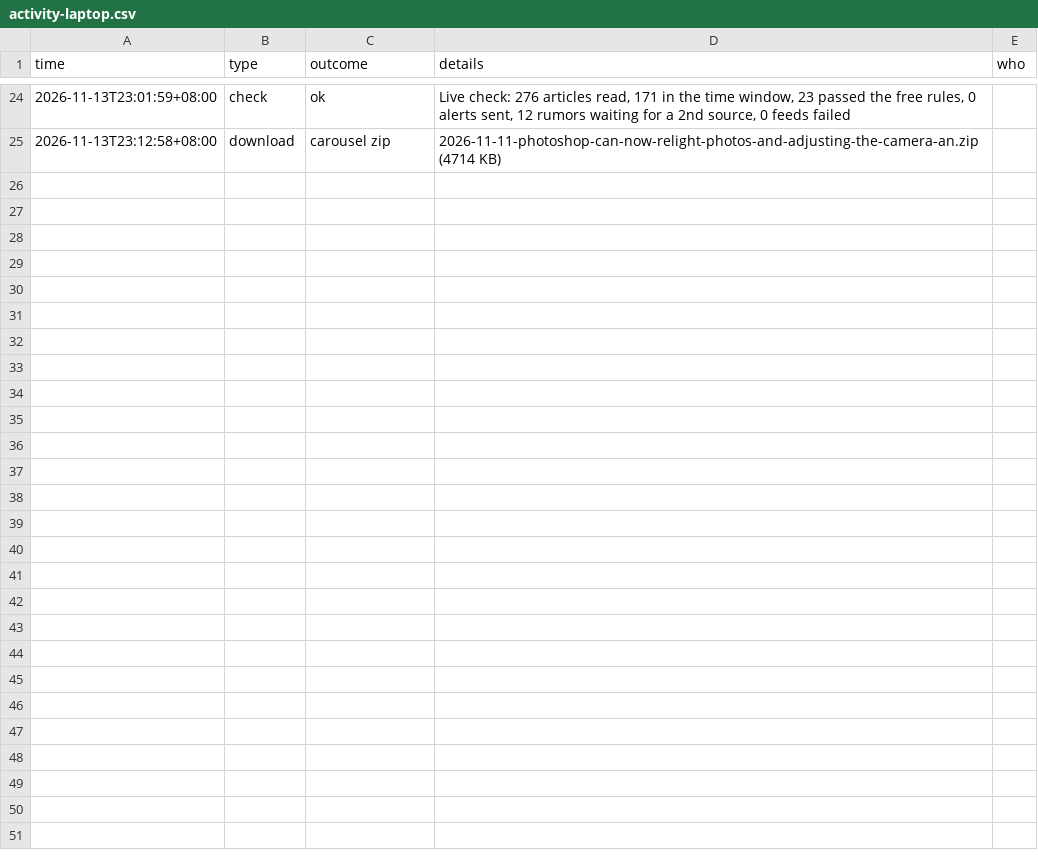
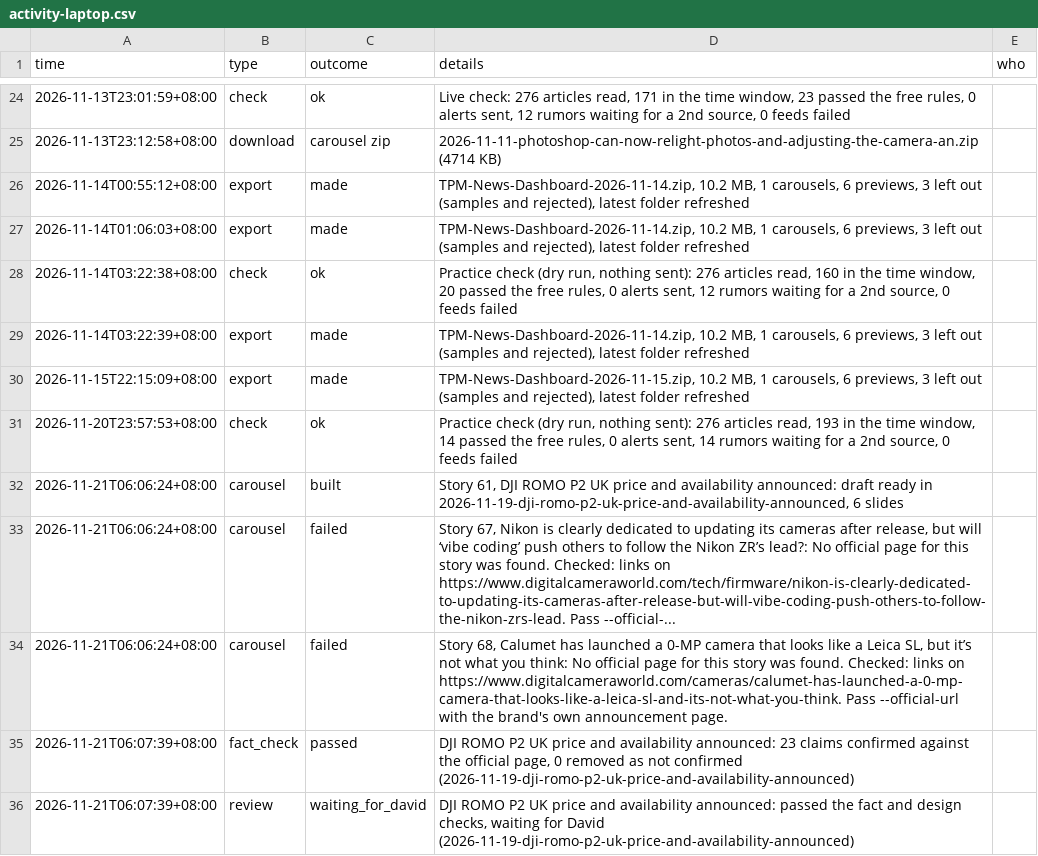
Before and after one commit to kintlibot-netizen/tpm-photo-news, a CSV file: state/activity-laptop.csv, drawn as a sheet; only a part is shown, gaps mark what is left out.

Commit message:
Carousel bot: new drafts

```diff
--- a/state/activity-laptop.csv
+++ b/state/activity-laptop.csv
@@ -25 +25,12 @@ time,type,outcome,details,who
 2026-11-13T23:12:58+08:00,download,carousel zip,2026-11-11-photoshop-can-now-relight-photos-and-adjusting-the-camera-an.zip (4714 KB),
+2026-11-14T00:55:12+08:00,export,made,"TPM-News-Dashboard-2026-11-14.zip, 10.2 MB, 1 carousels, 6 previews, 3 left out (samples and rejected), latest folder refreshed",
+2026-11-14T01:06:03+08:00,export,made,"TPM-News-Dashboard-2026-11-14.zip, 10.2 MB, 1 carousels, 6 previews, 3 left out (samples and rejected), latest folder refreshed",
+2026-11-14T03:22:38+08:00,check,ok,"Practice check (dry run, nothing sent): 276 articles read, 160 in the time window, 20 passed the free rules, 0 alerts sent, 12 rumors waiting for a 2nd source, 0 feeds failed",
+2026-11-14T03:22:39+08:00,export,made,"TPM-News-Dashboard-2026-11-14.zip, 10.2 MB, 1 carousels, 6 previews, 3 left out (samples and rejected), latest folder refreshed",
+2026-11-15T22:15:09+08:00,export,made,"TPM-News-Dashboard-2026-11-15.zip, 10.2 MB, 1 carousels, 6 previews, 3 left out (samples and rejected), latest folder refreshed",
+2026-11-20T23:57:53+08:00,check,ok,"Practice check (dry run, nothing sent): 276 articles read, 193 in the time window, 14 passed the free rules, 0 alerts sent, 14 rumors waiting for a 2nd source, 0 feeds failed",
+2026-11-21T06:06:24+08:00,carousel,built,"Story 61, DJI ROMO P2 UK price and availability announced: draft ready in 2026-11-19-dji-romo-p2-uk-price-and-availability-announced, 6 slides",
+2026-11-21T06:06:24+08:00,carousel,failed,"Story 67, Nikon is clearly dedicated to updating its cameras after release, but will ‘vibe coding’ push others to follow the Nikon ZR’s lead?: No official page for this story was found. Checked: links on https://www.digitalcameraworld.com/tech/firmware/nikon-is-clearly-dedicated-to-updating-its-cameras-after-release-but-will-vibe-coding-push-others-to-follow-the-nikon-zrs-lead. Pass --official-...",
+2026-11-21T06:06:24+08:00,carousel,failed,"Story 68, Calumet has launched a 0-MP camera that looks like a Leica SL, but it’s not what you think: No official page for this story was found. Checked: links on https://www.digitalcameraworld.com/cameras/calumet-has-launched-a-0-mp-camera-that-looks-like-a-leica-sl-and-its-not-what-you-think. Pass --official-url with the brand's own announcement page.",
+2026-11-21T06:07:39+08:00,fact_check,passed,"DJI ROMO P2 UK price and availability announced: 23 claims confirmed against the official page, 0 removed as not confirmed (2026-11-19-dji-romo-p2-uk-price-and-availability-announced)",
+2026-11-21T06:07:39+08:00,review,waiting_for_david,"DJI ROMO P2 UK price and availability announced: passed the fact and design checks, waiting for David (2026-11-19-dji-romo-p2-uk-price-and-availability-announced)",
```
Also changed, not shown: state/laptop-builds.csv, 14 other files.
